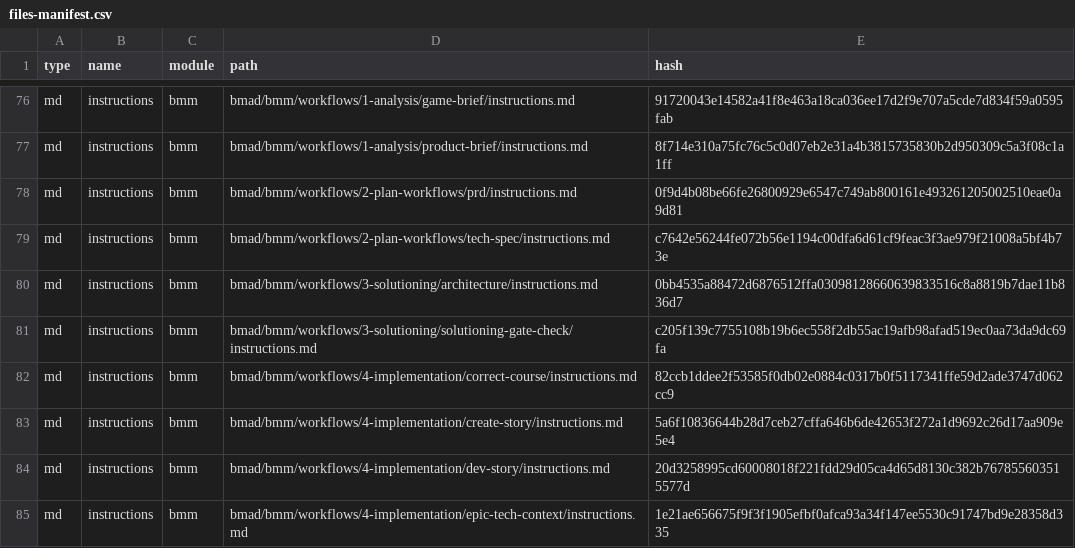
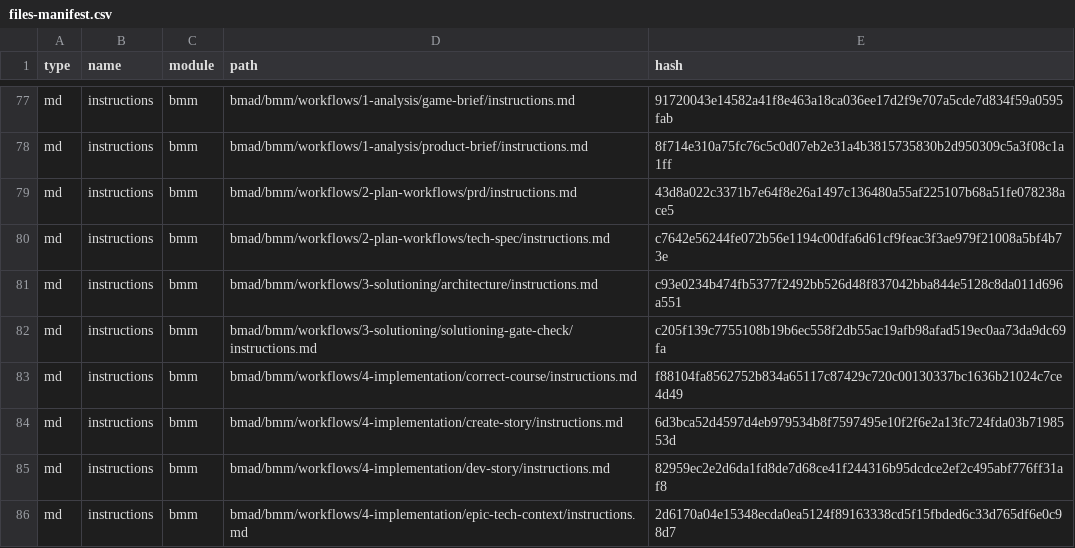
Before and after one commit to menoncello/nimata, a CSV file: bmad/_cfg/files-manifest.csv, drawn as a sheet; only a part is shown, gaps mark what is left out; the diff covers the shown part only.

```diff
--- a/bmad/_cfg/files-manifest.csv
+++ b/bmad/_cfg/files-manifest.csv
@@ -77,9 +78,9 @@ type,name,module,path,hash
 "md","instructions","bmm","bmad/bmm/workflows/1-analysis/product-brief/instructions.md","8f714e310a75fc76c5c0d07eb2e31a4b3815735830b2d950309c5a3f08c1a1ff"
-"md","instructions","bmm","bmad/bmm/workflows/2-plan-workflows/prd/instructions.md","0f9d4b08be66fe26800929e6547c749ab800161e493261205002510eae0a9d81"
+"md","instructions","bmm","bmad/bmm/workflows/2-plan-workflows/prd/instructions.md","43d8a022c3371b7e64f8e26a1497c136480a55af225107b68a51fe078238ace5"
 "md","instructions","bmm","bmad/bmm/workflows/2-plan-workflows/tech-spec/instructions.md","c7642e56244fe072b56e1194c00dfa6d61cf9feac3f3ae979f21008a5bf4b73e"
-"md","instructions","bmm","bmad/bmm/workflows/3-solutioning/architecture/instructions.md","0bb4535a88472d6876512ffa03098128660639833516c8a8819b7dae11b836d7"
+"md","instructions","bmm","bmad/bmm/workflows/3-solutioning/architecture/instructions.md","c93e0234b474fb5377f2492bb526d48f837042bba844e5128c8da011d696a551"
 "md","instructions","bmm","bmad/bmm/workflows/3-solutioning/solutioning-gate-check/instructions.md","c205f139c7755108b19b6ec558f2db55ac19afb98afad519ec0aa73da9dc69fa"
-"md","instructions","bmm","bmad/bmm/workflows/4-implementation/correct-course/instructions.md","82ccb1ddee2f53585f0db02e0884c0317b0f5117341ffe59d2ade3747d062cc9"
-"md","instructions","bmm","bmad/bmm/workflows/4-implementation/create-story/instructions.md","5a6f10836644b28d7ceb27cffa646b6de42653f272a1d9692c26d17aa909e5e4"
-"md","instructions","bmm","bmad/bmm/workflows/4-implementation/dev-story/instructions.md","20d3258995cd60008018f221fdd29d05ca4d65d8130c382b767855603515577d"
-"md","instructions","bmm","bmad/bmm/workflows/4-implementation/epic-tech-context/instructions.md","1e21ae656675f9f3f1905efbf0afca93a34f147ee5530c91747bd9e28358d335"
+"md","instructions","bmm","bmad/bmm/workflows/4-implementation/correct-course/instructions.md","f88104fa8562752b834a65117c87429c720c00130337bc1636b21024c7ce4d49"
+"md","instructions","bmm","bmad/bmm/workflows/4-implementation/create-story/instructions.md","6d3bca52d4597d4eb979534b8f7597495e10f2f6e2a13fc724fda03b7198553d"
+"md","instructions","bmm","bmad/bmm/workflows/4-implementation/dev-story/instructions.md","82959ec2e2d6da1fd8de7d68ce41f244316b95dcdce2ef2c495abf776ff31af8"
+"md","instructions","bmm","bmad/bmm/workflows/4-implementation/epic-tech-context/instructions.md","2d6170a04e15348ecda0ea5124f89163338cd5f15fbded6c33d765df6e0c98d7"
```
Also changed, not shown: 12 added rows and 54 edited cells elsewhere in this file, 4 other files.
